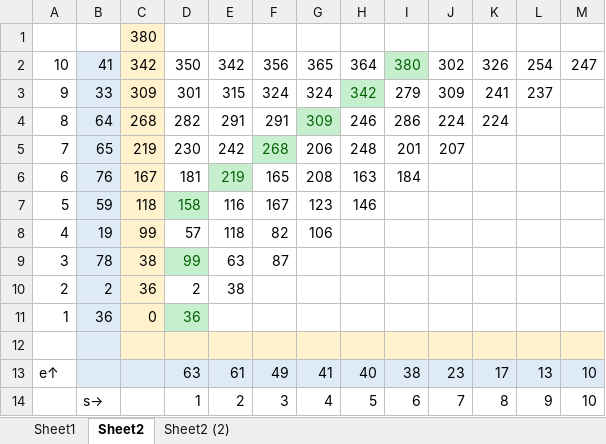
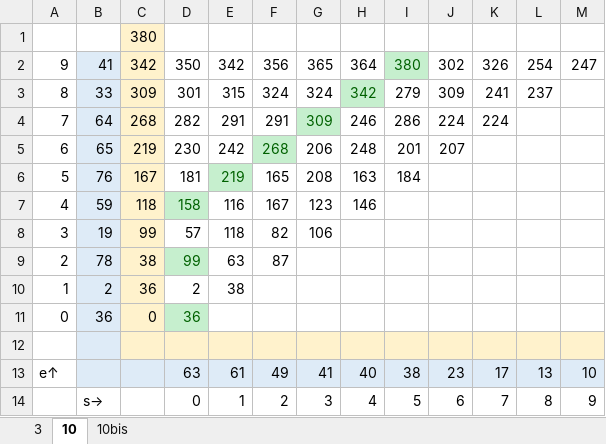
Before and after one commit to ptourne/pim-squad, an Excel workbook: tp2/informe/pruebas.xlsx, sheet 10, drawn as a sheet; values as stored, in another font and other column widths than the file's, no borders; removed rows and columns are numbered as before the commit, all else as after; the diff names each change by its address in the sheet, - before the commit and + after, or states it on an @@ line.

```diff
--- a/tp2/informe/pruebas.xlsx (sheet 10)
+++ b/tp2/informe/pruebas.xlsx (sheet 10)
-sheet tab: Sheet1
+sheet tab: 3
-sheet tab: Sheet2
+sheet tab: 10
-sheet tab: Sheet2 (2)
+sheet tab: 10bis
-A2: 10
+A2: 9
-A3: 9
+A3: 8
-A4: 8
+A4: 7
-A5: 7
+A5: 6
-A6: 6
+A6: 5
-A7: 5
+A7: 4
-A8: 4
+A8: 3
-A9: 3
+A9: 2
-A10: 2
+A10: 1
-A11: 1
+A11: 0
-row 14:  | s→ |  | 1 | 2 | 3 | 4 | 5 | 6 | 7 | 8 | 9 | 10
+row 14:  | s→ |  | 0 | 1 | 2 | 3 | 4 | 5 | 6 | 7 | 8 | 9
```
Also changed, not shown: sheet 10bis, 2 other files.
